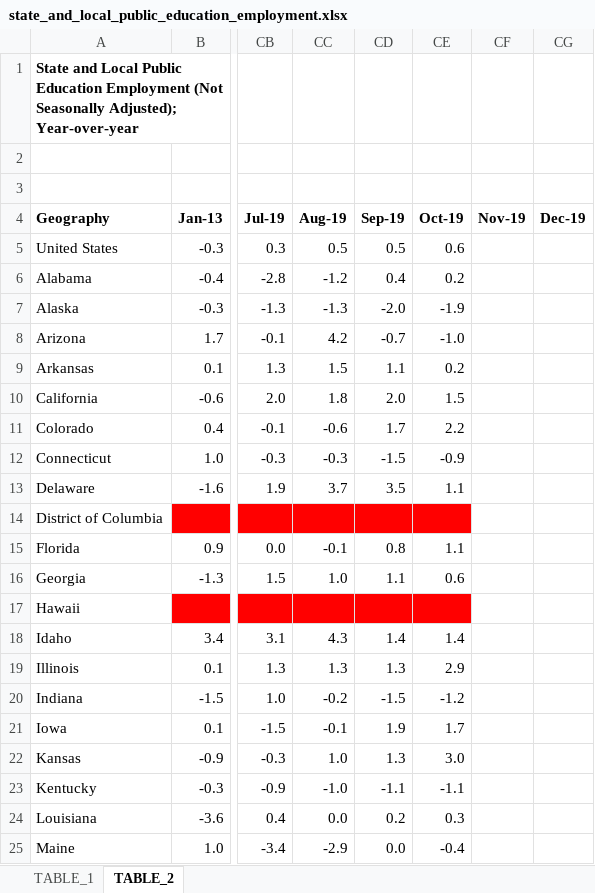
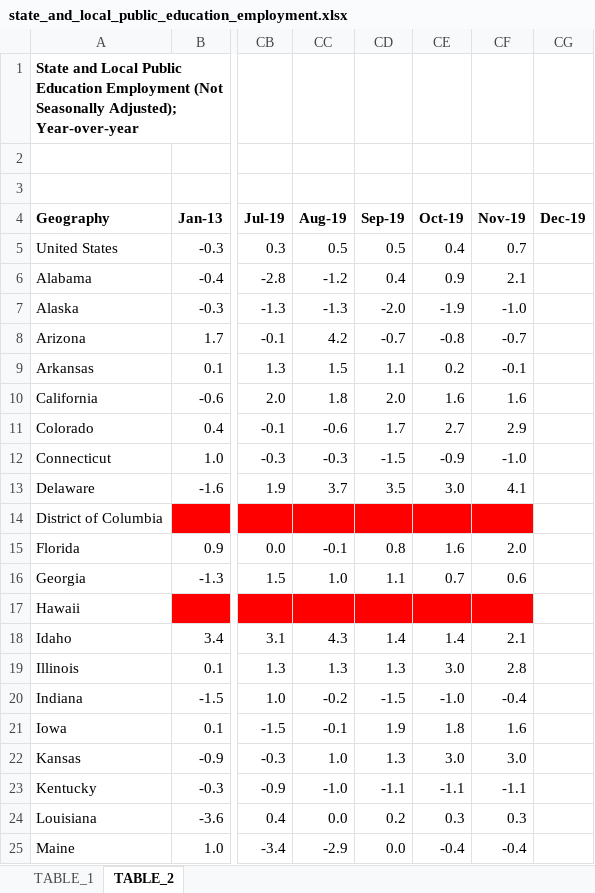
Before and after one commit to UrbanInstitute/state-economic-monitor, an Excel workbook: static/data/source/state_and_local_public_education_employment.xlsx, sheet TABLE_2, drawn as a sheet; only a part is shown, gaps mark what is left out; values as stored, in another font and other column widths than the file's, no borders; charts and pictures not drawn; the diff covers the shown part only; the diff names each change by its address in the sheet, - before the commit and + after, or states it on an @@ line.

```diff
--- a/static/data/source/state_and_local_public_education_employment.xlsx (sheet TABLE_2)
+++ b/static/data/source/state_and_local_public_education_employment.xlsx (sheet TABLE_2)
-CE5 (Oct-19): 0.6
+CE5 (Oct-19): 0.4
-CF5 (Nov-19): (empty)
+CF5 (Nov-19): 0.7
-CE6 (Oct-19): 0.2
+CE6 (Oct-19): 0.9
-CF6 (Nov-19): (empty)
+CF6 (Nov-19): 2.1
-CF7 (Nov-19): (empty)
+CF7 (Nov-19): -1.0
-CE8 (Oct-19): -1.0
+CE8 (Oct-19): -0.8
-CF8 (Nov-19): (empty)
+CF8 (Nov-19): -0.7
-CF9 (Nov-19): (empty)
+CF9 (Nov-19): -0.1
-CE10 (Oct-19): 1.5
+CE10 (Oct-19): 1.6
-CF10 (Nov-19): (empty)
+CF10 (Nov-19): 1.6
-CE11 (Oct-19): 2.2
+CE11 (Oct-19): 2.7
-CF11 (Nov-19): (empty)
+CF11 (Nov-19): 2.9
-CF12 (Nov-19): (empty)
+CF12 (Nov-19): -1.0
-CE13 (Oct-19): 1.1
+CE13 (Oct-19): 3.0
-CF13 (Nov-19): (empty)
+CF13 (Nov-19): 4.1
-CF14 fill: none
+CF14 fill: #FF0000
-CE15 (Oct-19): 1.1
+CE15 (Oct-19): 1.6
-CF15 (Nov-19): (empty)
+CF15 (Nov-19): 2.0
-CE16 (Oct-19): 0.6
+CE16 (Oct-19): 0.7
-CF16 (Nov-19): (empty)
+CF16 (Nov-19): 0.6
-CF17 fill: none
+CF17 fill: #FF0000
-CF18 (Nov-19): (empty)
+CF18 (Nov-19): 2.1
-CE19 (Oct-19): 2.9
+CE19 (Oct-19): 3.0
-CF19 (Nov-19): (empty)
+CF19 (Nov-19): 2.8
-CE20 (Oct-19): -1.2
+CE20 (Oct-19): -1.0
-CF20 (Nov-19): (empty)
+CF20 (Nov-19): -0.4
-CE21 (Oct-19): 1.7
+CE21 (Oct-19): 1.8
-CF21 (Nov-19): (empty)
+CF21 (Nov-19): 1.6
-CF22 (Nov-19): (empty)
+CF22 (Nov-19): 3.0
-CF23 (Nov-19): (empty)
+CF23 (Nov-19): -1.1
-CF24 (Nov-19): (empty)
+CF24 (Nov-19): 0.3
-CF25 (Nov-19): (empty)
+CF25 (Nov-19): -0.4
```
Also changed, not shown: 43 edited cells and cell formats elsewhere in this sheet, sheet TABLE_1, formulas that keep their value, static/data/source/private_employment.xlsx, static/data/source/public_employment.xlsx, 26 other files.
